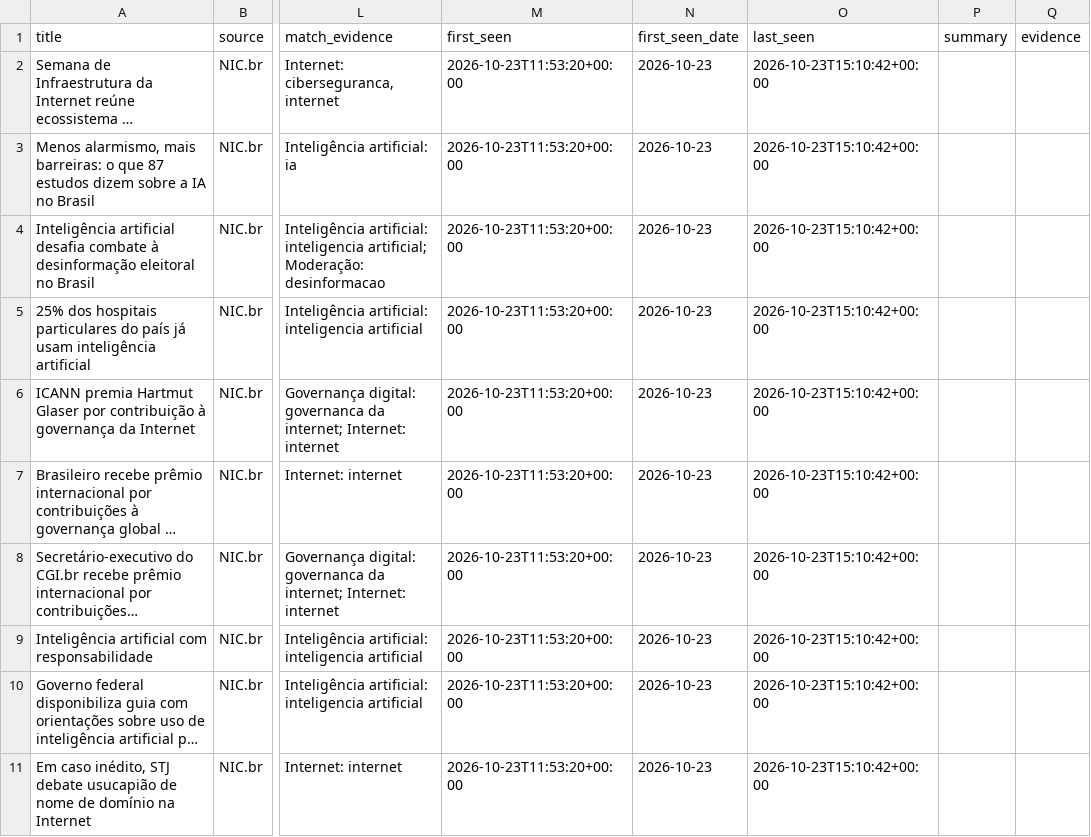
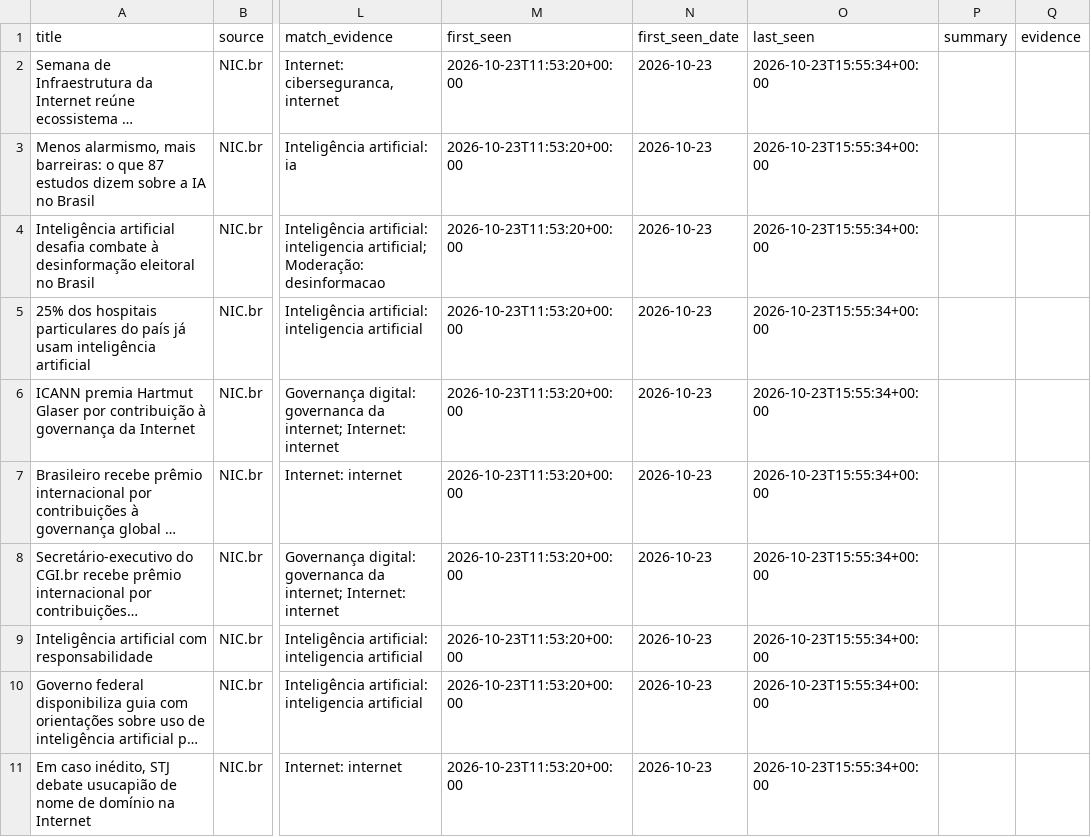
Before and after one commit to anamacao/FAPESP-PIBIC-scrapping, a CSV file: reports/curadoria/latest/scrapers/candidatas_janela.csv, drawn as a sheet; only a part is shown, gaps mark what is left out; long unchanged cells end in …; the diff names each change by its address in the sheet, - before the commit and + after, or states it on an @@ line.

```diff
--- a/reports/curadoria/latest/scrapers/candidatas_janela.csv
+++ b/reports/curadoria/latest/scrapers/candidatas_janela.csv
-O2:O11 (last_seen): 2026-10-23T15:10:42+00:00
+O2:O11 (last_seen): 2026-10-23T15:55:34+00:00
```
Also changed, not shown: data/news.csv, reports/curadoria/latest/scrapers/documentos.csv, 11 other files.
